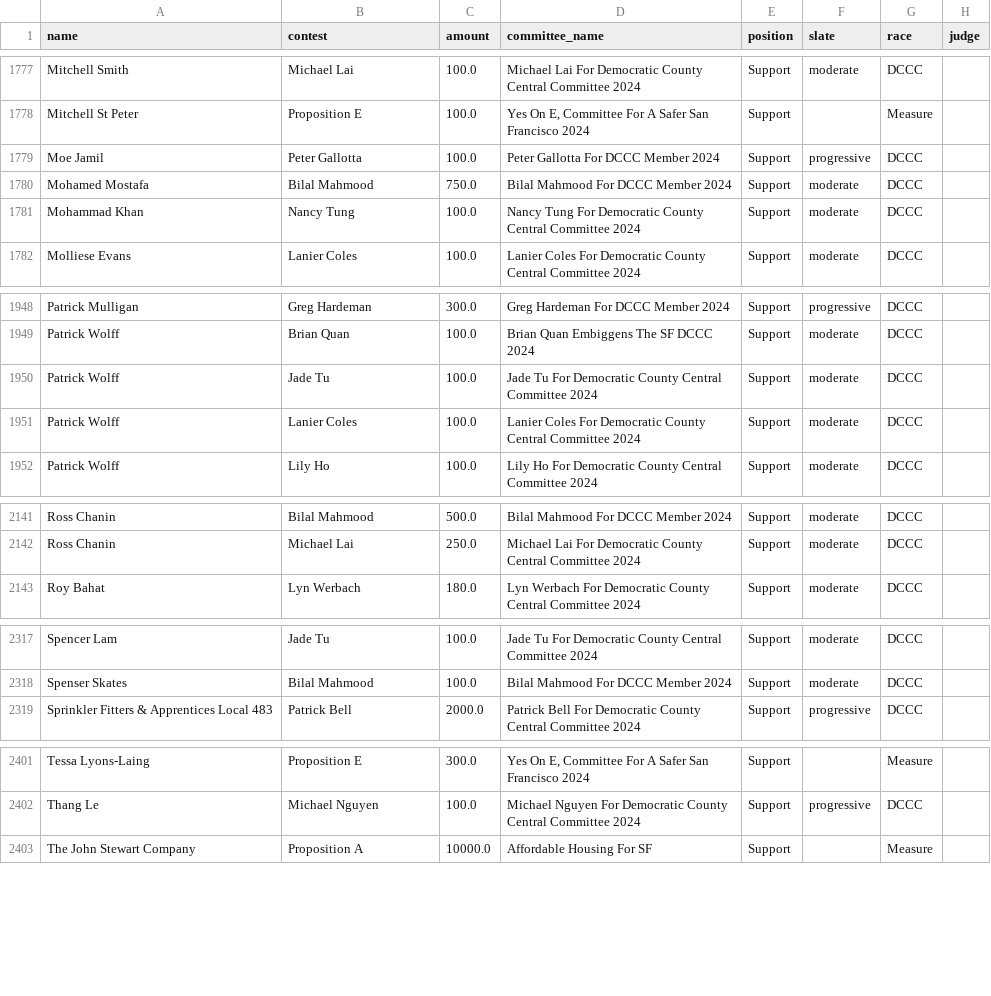
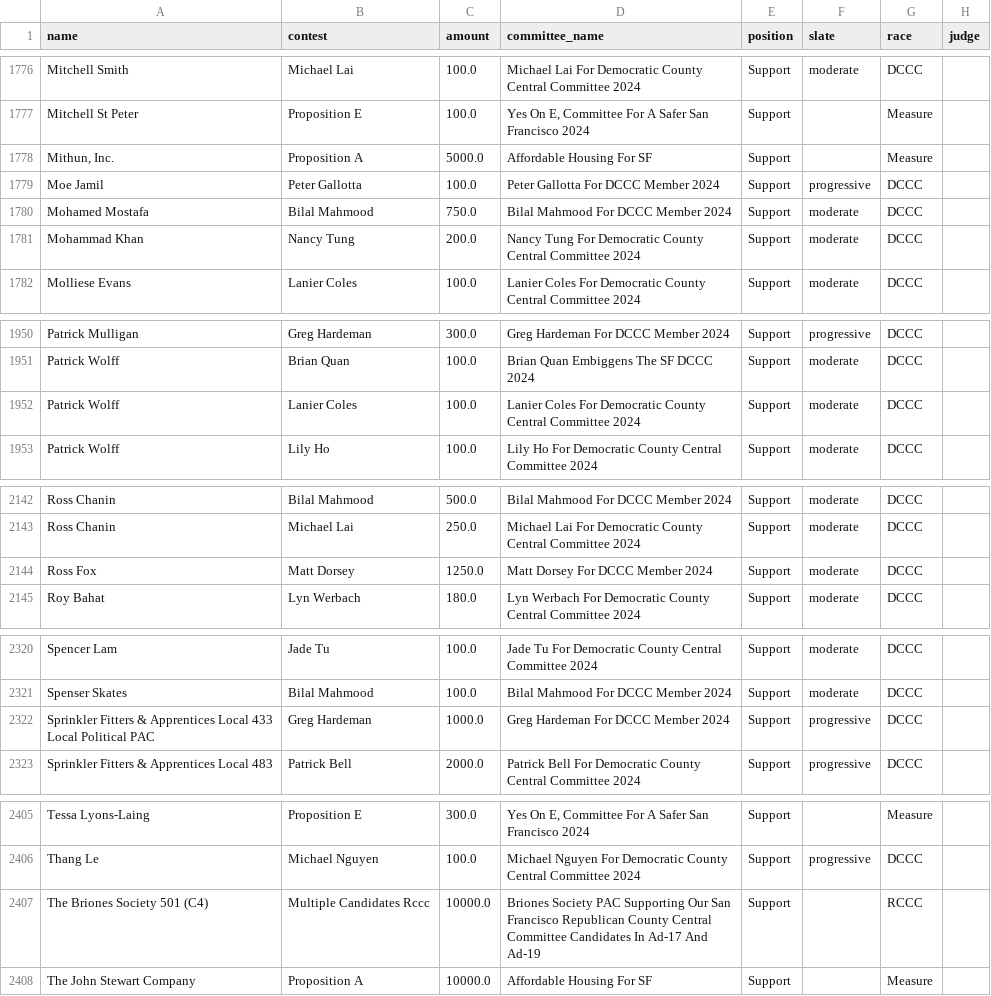
Before and after one commit to MissionLocal/interactives, a CSV file: docs/2024-march-ballots-desktop/data.csv, drawn as a sheet; only a part is shown, gaps mark what is left out; the diff covers the shown part only.

```diff
--- a/docs/2024-march-ballots-desktop/data.csv
+++ b/docs/2024-march-ballots-desktop/data.csv
@@ -1778,5 +1777,6 @@ Mitchell Smith,Michael Lai,100.0,Michael Lai For Democratic County Central Commi
 Mitchell St Peter,Proposition E,100.0,"Yes On E, Committee For A Safer San Francisco 2024",Support,,Measure,
+"Mithun, Inc.",Proposition A,5000.0,Affordable Housing For SF,Support,,Measure,
 Moe Jamil,Peter Gallotta,100.0,Peter Gallotta For DCCC Member 2024,Support,progressive,DCCC,
 Mohamed Mostafa,Bilal Mahmood,750.0,Bilal Mahmood For DCCC Member 2024,Support,moderate,DCCC,
-Mohammad Khan,Nancy Tung,100.0,Nancy Tung For Democratic County Central Committee 2024,Support,moderate,DCCC,
+Mohammad Khan,Nancy Tung,200.0,Nancy Tung For Democratic County Central Committee 2024,Support,moderate,DCCC,
 Molliese Evans,Lanier Coles,100.0,Lanier Coles For Democratic County Central Committee 2024,Support,moderate,DCCC,
@@ -1949,3 +1951,2 @@ Patrick Mulligan,Greg Hardeman,300.0,Greg Hardeman For DCCC Member 2024,Support,
 Patrick Wolff,Brian Quan,100.0,Brian Quan Embiggens The SF DCCC 2024,Support,moderate,DCCC,
-Patrick Wolff,Jade Tu,100.0,Jade Tu For Democratic County Central Committee 2024,Support,moderate,DCCC,
 Patrick Wolff,Lanier Coles,100.0,Lanier Coles For Democratic County Central Committee 2024,Support,moderate,DCCC,
@@ -2142,2 +2143,3 @@ Ross Chanin,Bilal Mahmood,500.0,Bilal Mahmood For DCCC Member 2024,Support,moder
 Ross Chanin,Michael Lai,250.0,Michael Lai For Democratic County Central Committee 2024,Support,moderate,DCCC,
+Ross Fox,Matt Dorsey,1250.0,Matt Dorsey For DCCC Member 2024,Support,moderate,DCCC,
 Roy Bahat,Lyn Werbach,180.0,Lyn Werbach For Democratic County Central Committee 2024,Support,moderate,DCCC,
@@ -2318,2 +2321,3 @@ Spencer Lam,Jade Tu,100.0,Jade Tu For Democratic County Central Committee 2024,S
 Spenser Skates,Bilal Mahmood,100.0,Bilal Mahmood For DCCC Member 2024,Support,moderate,DCCC,
+Sprinkler Fitters & Apprentices Local 433 Local Political PAC,Greg Hardeman,1000.0,Greg Hardeman For DCCC Member 2024,Support,progressive,DCCC,
 Sprinkler Fitters & Apprentices Local 483,Patrick Bell,2000.0,Patrick Bell For Democratic County Central Committee 2024,Support,progressive,DCCC,
@@ -2402,2 +2406,3 @@ Tessa Lyons-Laing,Proposition E,300.0,"Yes On E, Committee For A Safer San Franc
 Thang Le,Michael Nguyen,100.0,Michael Nguyen For Democratic County Central Committee 2024,Support,progressive,DCCC,
+The Briones Society 501 (C4),Multiple Candidates Rccc,10000.0,Briones Society PAC Supporting Our San Francisco Republican County Central Committee Candidates In Ad-17 And Ad-19,Support,,RCCC,
 The John Stewart Company,Proposition A,10000.0,Affordable Housing For SF,Support,,Measure,
```
Also changed, not shown: 6 added rows, 2 removed rows and 104 edited cells elsewhere in this file, docs/2024-march-ballots-mobile/data.csv, docs/2024-march-dccc-desktop/data.csv, 4 other files.
